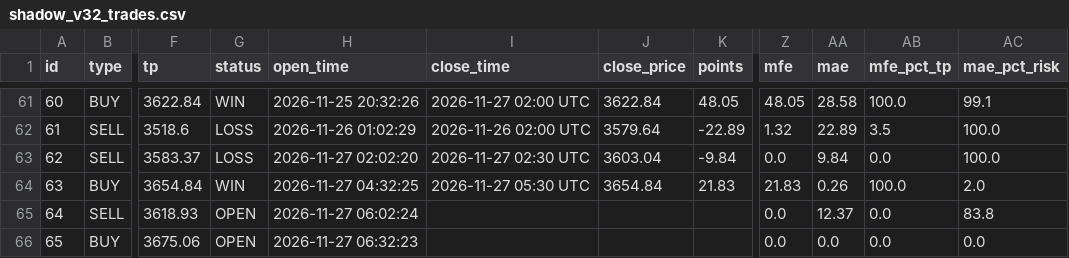
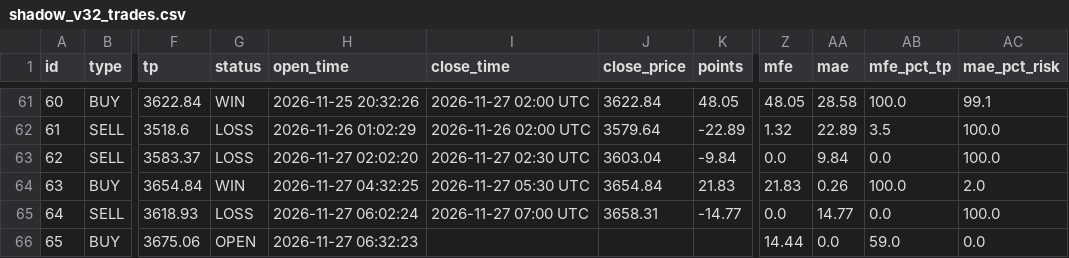
Before and after one commit to anouarbenmohamed-ui/gold-shadow, a CSV file: shadow_data/shadow_v32_trades.csv, drawn as a sheet; only a part is shown, gaps mark what is left out; the diff names each change by its address in the sheet, - before the commit and + after, or states it on an @@ line.

Commit message:
shadow update

```diff
--- a/shadow_data/shadow_v32_trades.csv
+++ b/shadow_data/shadow_v32_trades.csv
-G65 (status): OPEN
+G65 (status): LOSS
-I65 (close_time): (empty)
+I65 (close_time): 2026-11-27 07:00 UTC
-J65 (close_price): (empty)
+J65 (close_price): 3658.31
-K65 (points): (empty)
+K65 (points): -14.77
-AA65 (mae): 12.37
+AA65 (mae): 14.77
-AC65 (mae_pct_risk): 83.8
+AC65 (mae_pct_risk): 100.0
-Z66 (mfe): 0.0
+Z66 (mfe): 14.44
-AB66 (mfe_pct_tp): 0.0
+AB66 (mfe_pct_tp): 59.0
```
Also changed, not shown: 2 other files.
